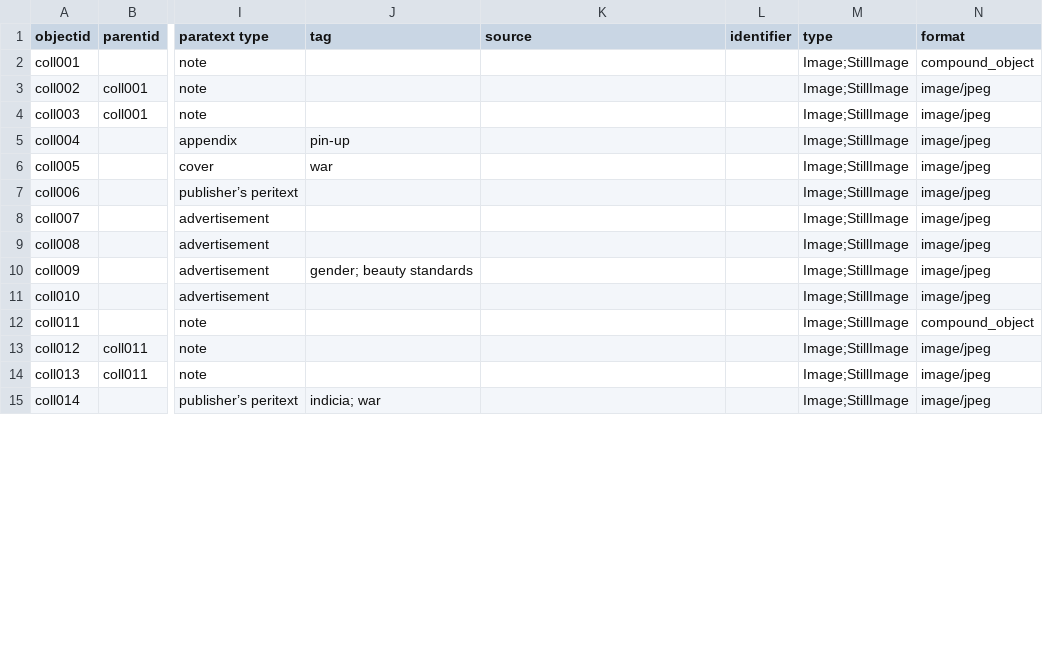
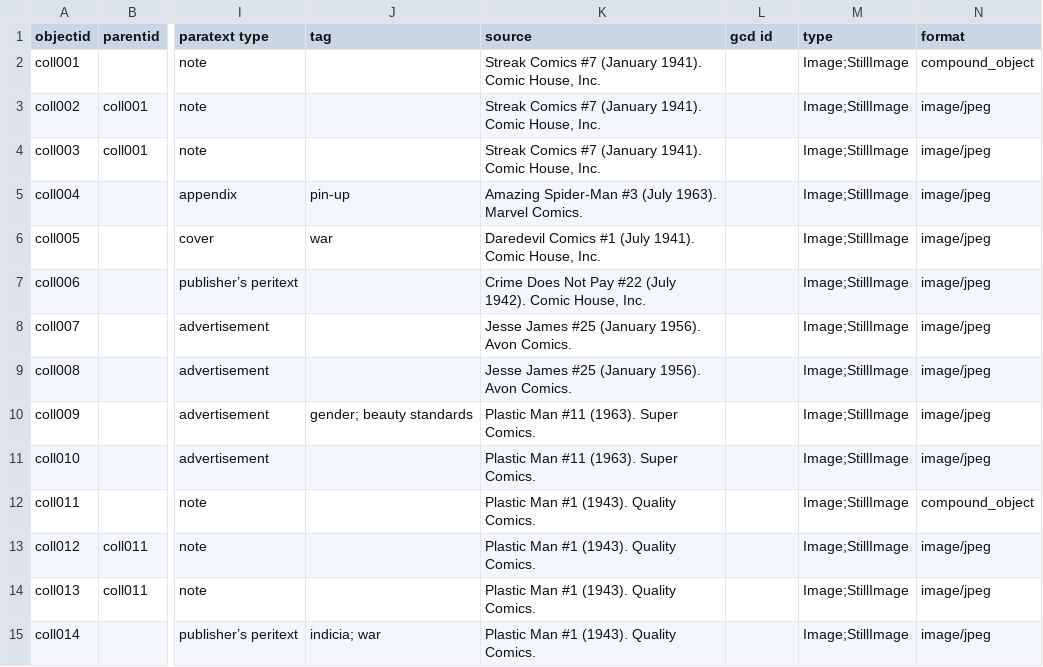
Before and after one commit to eobrandon99/collection-builder-test, a CSV file: _data/test-metadata.csv, drawn as a sheet; only a part is shown, gaps mark what is left out; the diff covers the shown part only; the diff names each change by its address in the sheet, - before the commit and + after, or states it on an @@ line.

Commit message:
updated metadata

```diff
--- a/_data/test-metadata.csv
+++ b/_data/test-metadata.csv
-L1: identifier
+L1: gcd id
-K2:K4 (source): (empty)
+K2:K4 (source): Streak Comics #7 (January 1941). Comic House, Inc.
-K5 (source): (empty)
+K5 (source): Amazing Spider-Man #3 (July 1963). Marvel Comics.
-K6 (source): (empty)
+K6 (source): Daredevil Comics #1 (July 1941). Comic House, Inc.
-K7 (source): (empty)
+K7 (source): Crime Does Not Pay #22 (July 1942). Comic House, Inc.
-K8:K9 (source): (empty)
+K8:K9 (source): Jesse James #25 (January 1956). Avon Comics.
-K10:K11 (source): (empty)
+K10:K11 (source): Plastic Man #11 (1963). Super Comics.
-K12:K15 (source): (empty)
+K12:K15 (source): Plastic Man #1 (1943). Quality Comics.
```
Also changed, not shown: 73 edited cells elsewhere in this file, 1 other file.
